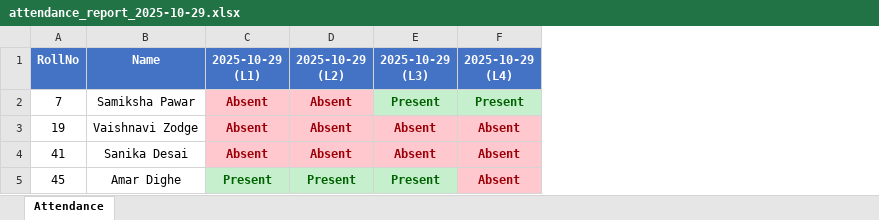
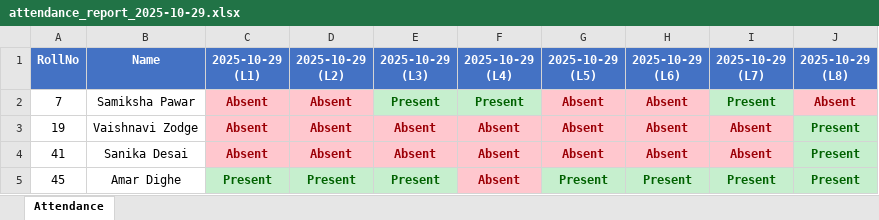
Before and after one commit to samikshapawar-xenonv2/Attendance, an Excel workbook: attendance_report_2025-10-29.xlsx, sheet Attendance, drawn as a sheet; values as stored, in another font and other column widths than the file's, no borders; the diff names each change by its address in the sheet, - before the commit and + after, or states it on an @@ line.

```diff
--- a/attendance_report_2025-10-29.xlsx (sheet Attendance)
+++ b/attendance_report_2025-10-29.xlsx (sheet Attendance)
+column G (2025-10-29 (L5)), rows 2-5: Absent | Absent | Absent | Present
+column H (2025-10-29 (L6)), rows 2-5: Absent | Absent | Absent | Present
+column I (2025-10-29 (L7)), rows 2-5: Present | Absent | Absent | Present
+column J (2025-10-29 (L8)), rows 2-5: Absent | Present | Present | Present
```
Also changed, not shown: 17 other files.
